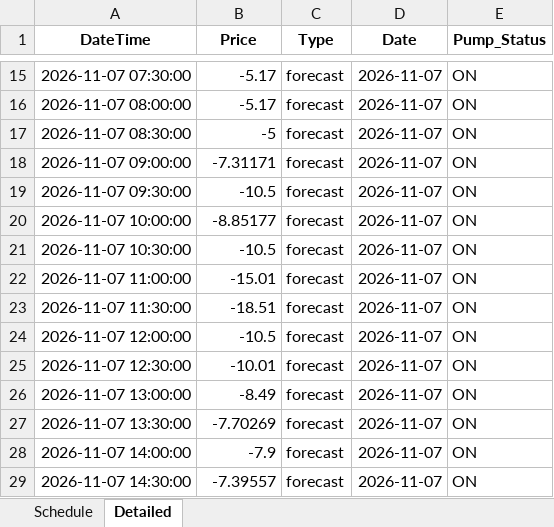
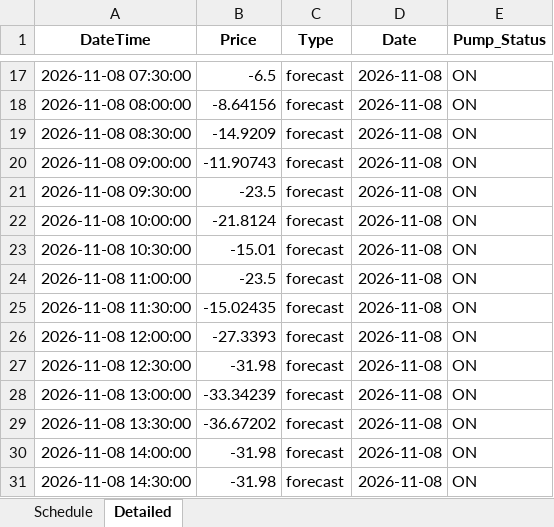
Before and after one commit to bwyLLAP/pump-optimisation-for-SHW, an Excel workbook: data/latest/optimisation_result.xlsx, sheet Detailed, drawn as a sheet; only a part is shown, gaps mark what is left out; values as stored, in another font and other column widths than the file's, no borders; removed rows and columns are numbered as before the commit, all else as after; the diff covers the shown part only; the diff names each change by its address in the sheet, - before the commit and + after, or states it on an @@ line.

```diff
--- a/data/latest/optimisation_result.xlsx (sheet Detailed)
+++ b/data/latest/optimisation_result.xlsx (sheet Detailed)
-A17 (DateTime): 2026-11-07 07:30:00
+A17 (DateTime): 2026-11-08 07:30:00
-B17 (Price): -5.17
+B17 (Price): -6.5
-D17:D22 (Date): 2026-11-07
+D17:D22 (Date): 2026-11-08
-A18 (DateTime): 2026-11-07 08:00:00
+A18 (DateTime): 2026-11-08 08:00:00
-B18 (Price): -5.17
+B18 (Price): -8.64156
-A19 (DateTime): 2026-11-07 08:30:00
+A19 (DateTime): 2026-11-08 08:30:00
-B19 (Price): -5
+B19 (Price): -14.9209
-A20 (DateTime): 2026-11-07 09:00:00
+A20 (DateTime): 2026-11-08 09:00:00
-B20 (Price): -7.31171
+B20 (Price): -11.90743
-A21 (DateTime): 2026-11-07 09:30:00
+A21 (DateTime): 2026-11-08 09:30:00
-B21 (Price): -10.5
+B21 (Price): -23.5
-A22 (DateTime): 2026-11-07 10:00:00
+A22 (DateTime): 2026-11-08 10:00:00
-B22 (Price): -8.85177
+B22 (Price): -21.8124
-row 21: 2026-11-07 10:30:00 | -10.5 | forecast | 2026-11-07 | ON
-A23 (DateTime): 2026-11-07 11:00:00
+A23 (DateTime): 2026-11-08 10:30:00
-D23 (Date): 2026-11-07
+D23 (Date): 2026-11-08
+row 24: 2026-11-08 11:00:00 | -23.5 | forecast | 2026-11-08 | ON
-A25 (DateTime): 2026-11-07 11:30:00
+A25 (DateTime): 2026-11-08 11:30:00
-B25 (Price): -18.51
+B25 (Price): -15.02435
-D25:D31 (Date): 2026-11-07
+D25:D31 (Date): 2026-11-08
-A26 (DateTime): 2026-11-07 12:00:00
+A26 (DateTime): 2026-11-08 12:00:00
-B26 (Price): -10.5
+B26 (Price): -27.3393
-A27 (DateTime): 2026-11-07 12:30:00
+A27 (DateTime): 2026-11-08 12:30:00
-B27 (Price): -10.01
+B27 (Price): -31.98
-A28 (DateTime): 2026-11-07 13:00:00
+A28 (DateTime): 2026-11-08 13:00:00
-B28 (Price): -8.49
+B28 (Price): -33.34239
-A29 (DateTime): 2026-11-07 13:30:00
+A29 (DateTime): 2026-11-08 13:30:00
-B29 (Price): -7.70269
+B29 (Price): -36.67202
-A30 (DateTime): 2026-11-07 14:00:00
+A30 (DateTime): 2026-11-08 14:00:00
-B30 (Price): -7.9
+B30 (Price): -31.98
-A31 (DateTime): 2026-11-07 14:30:00
+A31 (DateTime): 2026-11-08 14:30:00
-B31 (Price): -7.39557
+B31 (Price): -31.98
```
Also changed, not shown: 14 added rows, 12 removed rows and 57 edited cells elsewhere in this sheet, sheet Schedule, 3 other files.
